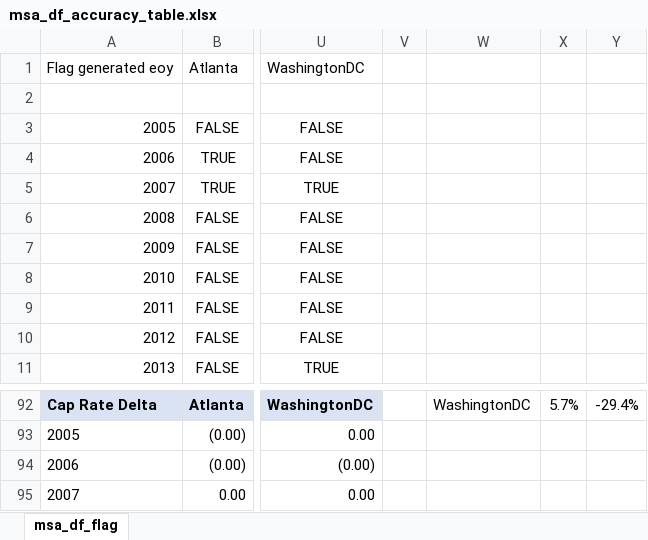
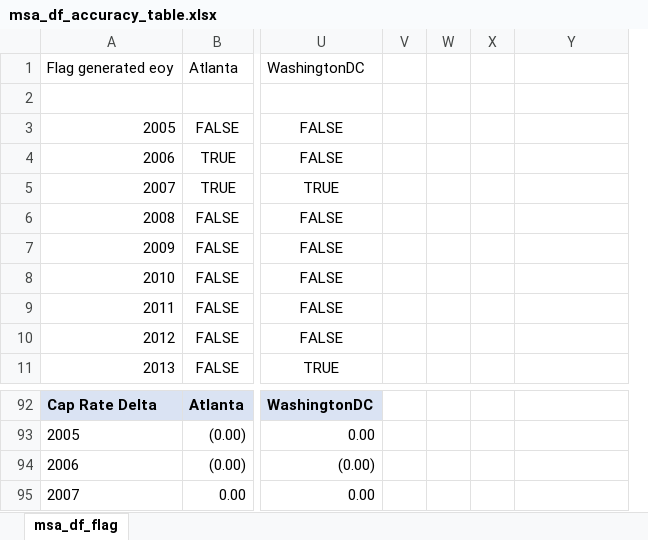
Before and after one commit to helpimalive/inflation_cr_expansion, an Excel workbook: output/msa_df_accuracy_table.xlsx, sheet msa_df_flag, drawn as a sheet; only a part is shown, gaps mark what is left out; values as stored, in another font and other column widths than the file's, no borders; charts and pictures and conditional formats not drawn; removed rows and columns are numbered as before the commit, all else as after; the diff covers the shown part only; the diff names each change by its address in the sheet, - before the commit and + after, or states it on an @@ line.

```diff
--- a/output/msa_df_accuracy_table.xlsx (sheet msa_df_flag)
+++ b/output/msa_df_accuracy_table.xlsx (sheet msa_df_flag)
+column W, empty
+column X, empty
-column X, row 92: 5.7%
-column Y, row 92: -29.4%
-Y92: WashingtonDC
+Y92: (empty)
```
Also changed, not shown: 21 added rows and 21 removed rows elsewhere in this sheet, charts or pictures, 13 other files.
